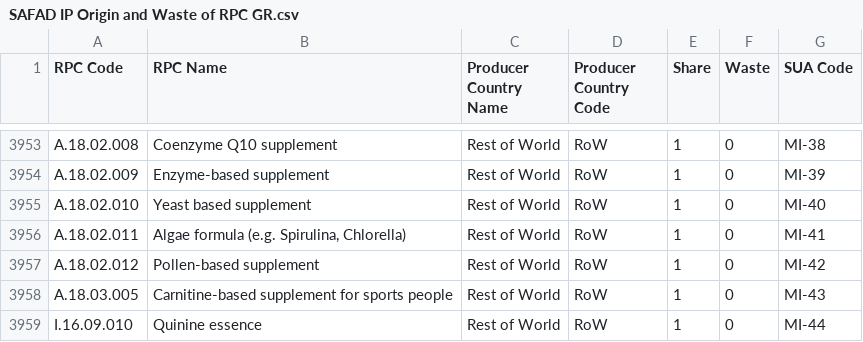
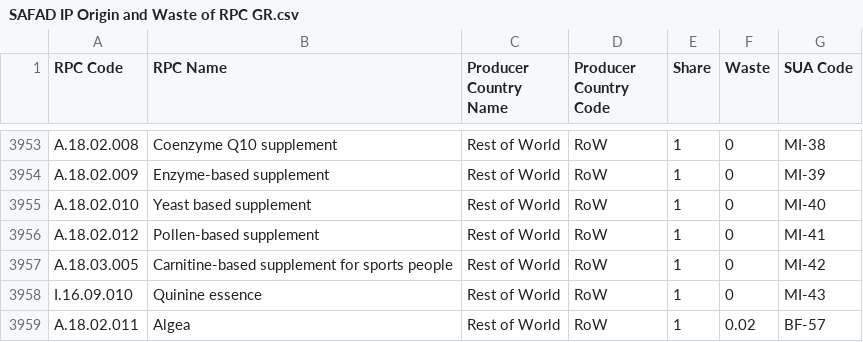
Before and after one commit to SLU-foodsystems/safad, a CSV file: src/default-input-files/SAFAD IP Origin and Waste of RPC/SAFAD IP Origin and Waste of RPC GR.csv, drawn as a sheet; only a part is shown, gaps mark what is left out.

Commit message:
Changed algea from Misc to Blue food

```diff
--- a/src/default-input-files/SAFAD IP Origin and Waste of RPC/SAFAD IP Origin and Waste of RPC GR.csv
+++ b/src/default-input-files/SAFAD IP Origin and Waste of RPC/SAFAD IP Origin and Waste of RPC GR.csv
@@ -3955,5 +3955,5 @@ A.18.02.009,Enzyme-based supplement,Rest of World,RoW,1,0,MI-39
 A.18.02.010,Yeast based supplement,Rest of World,RoW,1,0,MI-40
-A.18.02.011,"Algae formula (e.g. Spirulina, Chlorella)",Rest of World,RoW,1,0,MI-41
-A.18.02.012,Pollen-based supplement,Rest of World,RoW,1,0,MI-42
-A.18.03.005,Carnitine-based supplement for sports people,Rest of World,RoW,1,0,MI-43
-I.16.09.010,Quinine essence,Rest of World,RoW,1,0,MI-44
+A.18.02.012,Pollen-based supplement,Rest of World,RoW,1,0,MI-41
+A.18.03.005,Carnitine-based supplement for sports people,Rest of World,RoW,1,0,MI-42
+I.16.09.010,Quinine essence,Rest of World,RoW,1,0,MI-43
+A.18.02.011,Algea,Rest of World,RoW,1,0.02,BF-57
```
Also changed, not shown: src/default-input-files/SAFAD IP Origin and Waste of RPC/SAFAD IP Origin and Waste of RPC IE.csv, src/default-input-files/SAFAD IP Origin and Waste of RPC/SAFAD IP Origin and Waste of RPC SE.csv, 6 other files.
